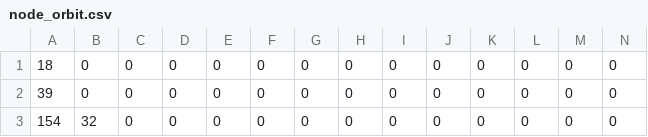
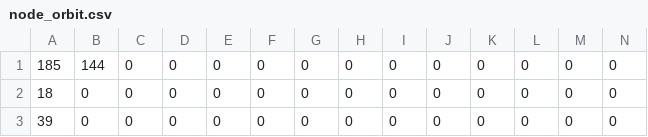
Before and after one commit to oliverfanderson/grphin, a CSV file: output/bsub/node_orbit.csv, drawn as a sheet; only a part is shown; the shorter side is filled out with more unchanged rows; rows hold the shown columns only; the diff names each change by its address in the sheet, - before the commit and + after, or states it on an @@ line.

```diff
--- a/output/bsub/node_orbit.csv
+++ b/output/bsub/node_orbit.csv
+row 1: 185 | 144 | 0 | 0 | 0 | 0 | 0 | 0 | 0 | 0 | 0 | 0 | 0 | 0
```
Also changed, not shown: output/bsub/stats.csv, output/toy/node_orbit.csv, 5 other files.
